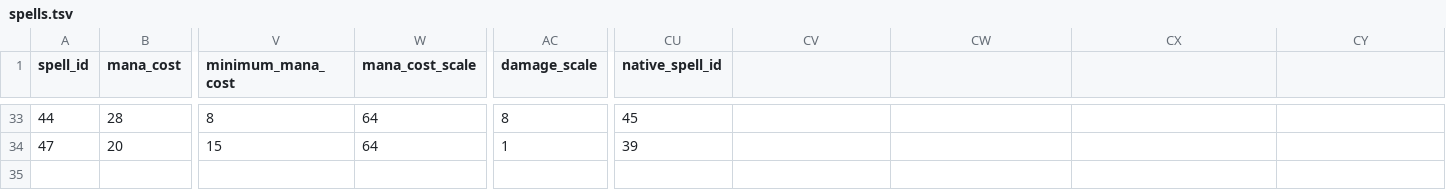
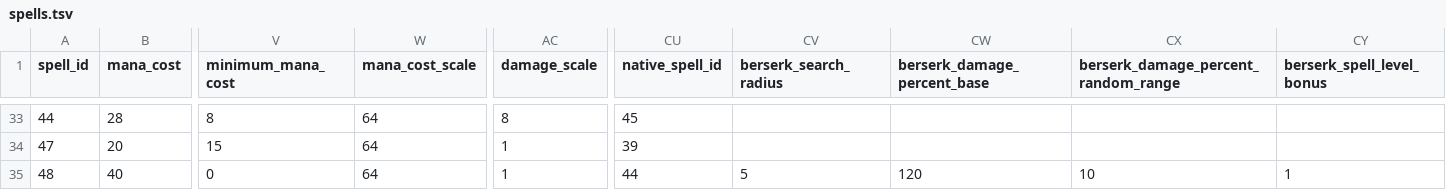
Before and after one commit to efedo/Godevilution, a TSV file: server/content/base/spells.tsv, drawn as a sheet; only a part is shown, gaps mark what is left out; rows hold the shown columns only; the diff names each change by its address in the sheet, - before the commit and + after, or states it on an @@ line.

Commit message:
feat(diablo): add authoritative Berserk behavior

```diff
--- a/server/content/base/spells.tsv
+++ b/server/content/base/spells.tsv
-CV1: (empty)
+CV1: berserk_search_radius
-CW1: (empty)
+CW1: berserk_damage_percent_base
-CX1: (empty)
+CX1: berserk_damage_percent_random_range
-CY1: (empty)
+CY1: berserk_spell_level_bonus
+row 35: 48 | 40 | 0 | 64 | 1 | 44 | 5 | 120 | 10 | 1
```
Also changed, not shown: server/content/base/content_ids.tsv, server/content/base/monsters.tsv, 13 other files.
